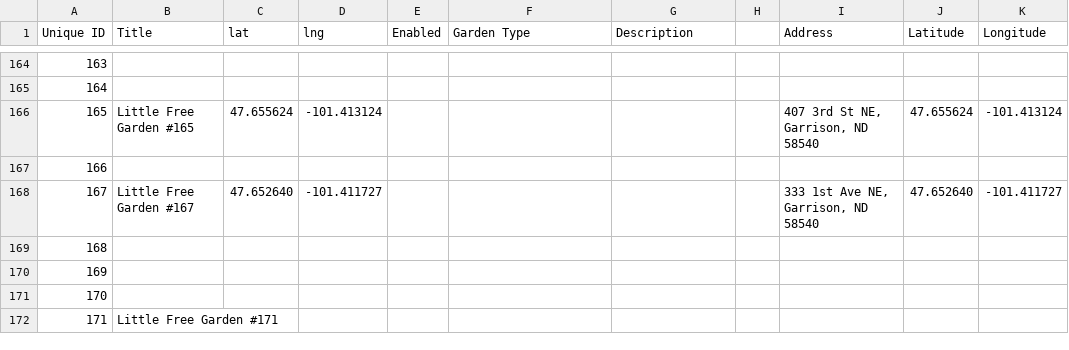
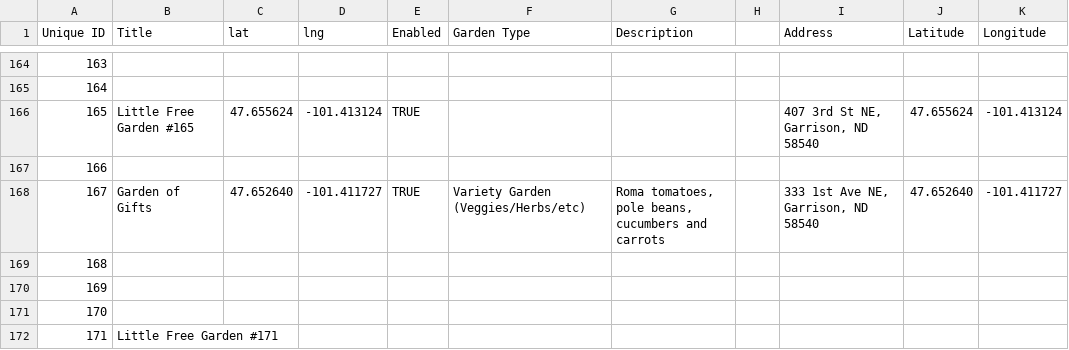
Before and after one commit to little-free-garden/little-free-garden-map, a CSV file: data/gardens.csv, drawn as a sheet; only a part is shown, gaps mark what is left out.

Commit message:
Adding gardens.csv via automatic update

```diff
--- a/data/gardens.csv
+++ b/data/gardens.csv
@@ -165,5 +165,5 @@ Unique ID,Title,lat,lng,Enabled,Garden Type,Description,,Address,Latitude,Longit
 164,,,,,,,,,,
-165,Little Free Garden #165,47.655624,-101.413124,,,,,"407 3rd St NE, Garrison, ND 58540",47.655624,-101.413124
+165,Little Free Garden #165,47.655624,-101.413124,TRUE,,,,"407 3rd St NE, Garrison, ND 58540",47.655624,-101.413124
 166,,,,,,,,,,
-167,Little Free Garden #167,47.652640,-101.411727,,,,,"333 1st Ave NE, Garrison, ND 58540",47.652640,-101.411727
+167,Garden of Gifts,47.652640,-101.411727,TRUE,Variety Garden (Veggies/Herbs/etc),"Roma tomatoes, pole beans, cucumbers and carrots",,"333 1st Ave NE, Garrison, ND 58540",47.652640,-101.411727
 168,,,,,,,,,,
```
